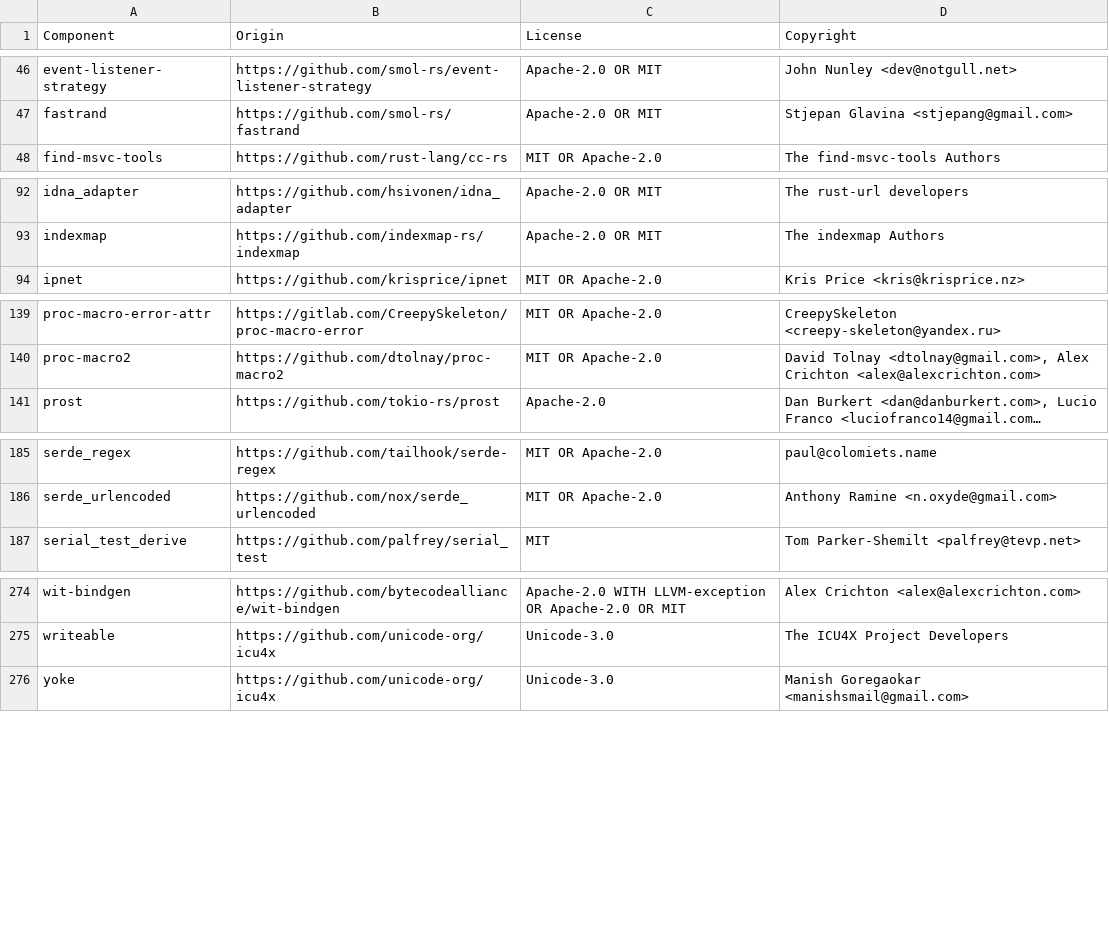
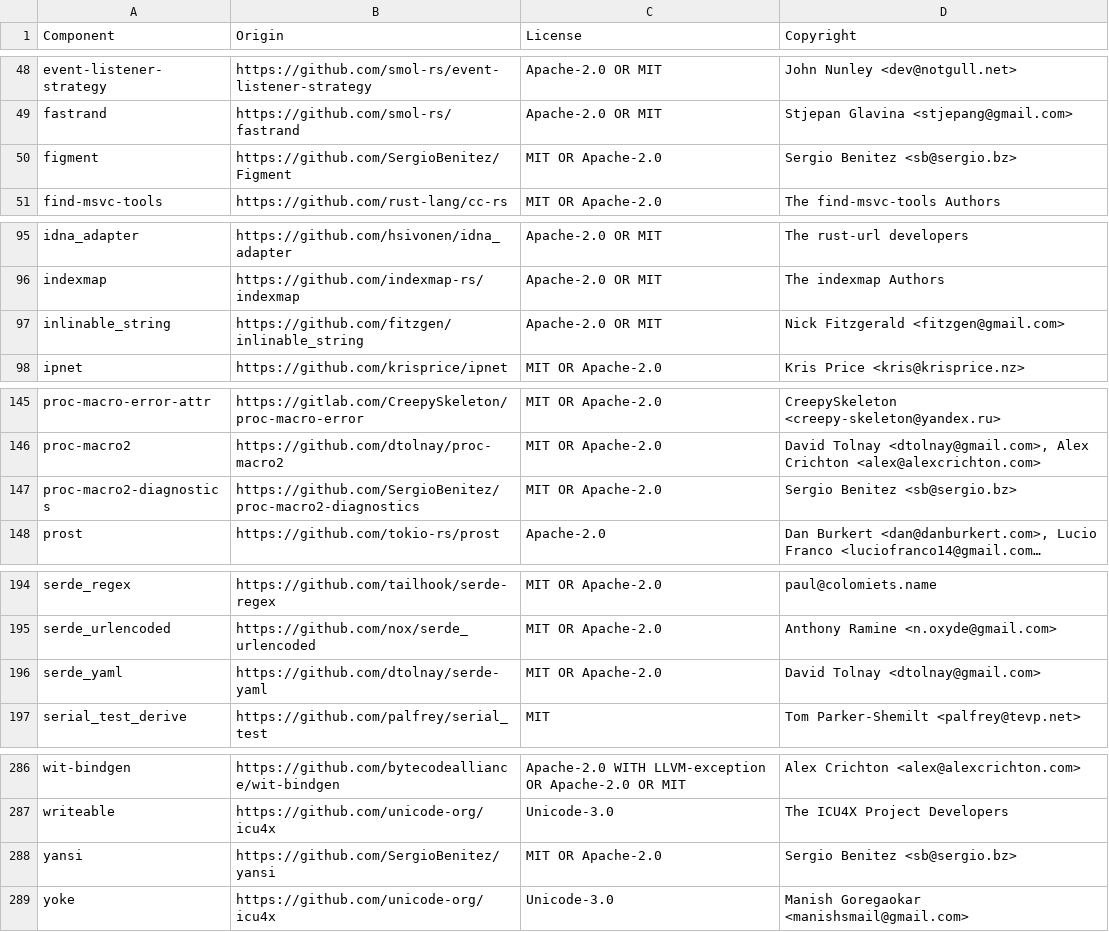
Before and after one commit to DataDog/serverless-components, a CSV file: LICENSE-3rdparty.csv, drawn as a sheet; only a part is shown, gaps mark what is left out; long unchanged cells end in …; the diff covers the shown part only; the diff names each change by its address in the sheet, - before the commit and + after, or states it on an @@ line.

```diff
--- a/LICENSE-3rdparty.csv
+++ b/LICENSE-3rdparty.csv
+row 50: figment | https://github.com/SergioBenitez/Figment | MIT OR Apache-2.0 | Sergio Benitez <sb@sergio.bz>
+row 97: inlinable_string | https://github.com/fitzgen/inlinable_string | Apache-2.0 OR MIT | Nick Fitzgerald <fitzgen@gmail.com>
+row 147: proc-macro2-diagnostics | https://github.com/SergioBenitez/proc-macro2-diagnostics | MIT OR Apache-2.0 | Sergio Benitez <sb@sergio.bz>
+row 196: serde_yaml | https://github.com/dtolnay/serde-yaml | MIT OR Apache-2.0 | David Tolnay <dtolnay@gmail.com>
+row 288: yansi | https://github.com/SergioBenitez/yansi | MIT OR Apache-2.0 | Sergio Benitez <sb@sergio.bz>
```
Also changed, not shown: 8 added rows elsewhere in this file.
